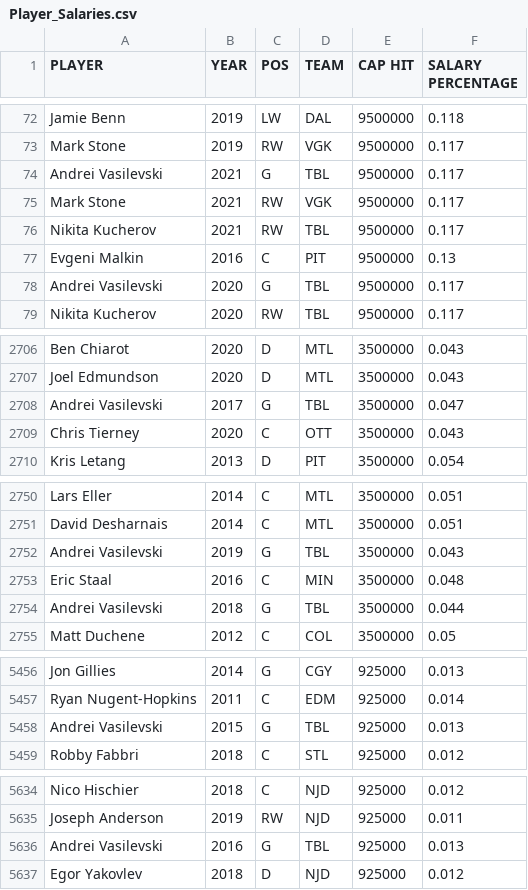
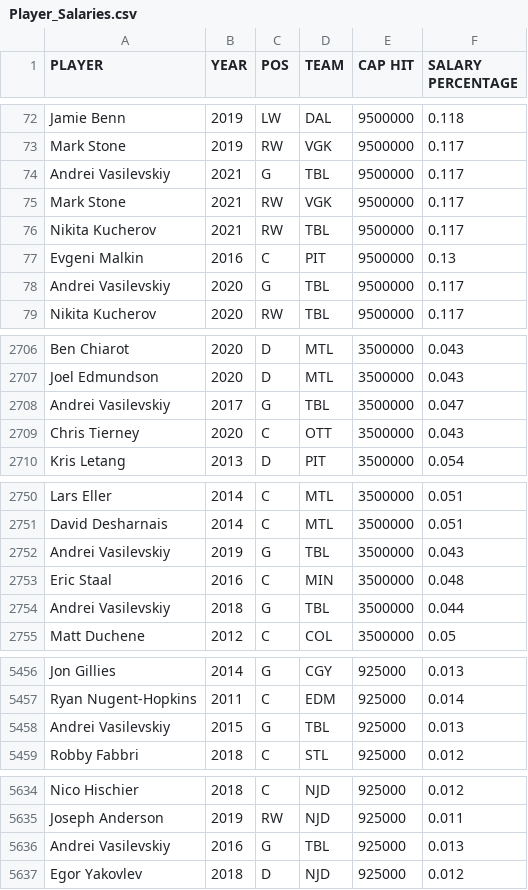
Before and after one commit to Jonathan-Lloyd/Hockey, a CSV file: Data/Player_Salaries.csv, drawn as a sheet; only a part is shown, gaps mark what is left out; the diff covers the shown part only.

```diff
--- a/Data/Player_Salaries.csv
+++ b/Data/Player_Salaries.csv
@@ -73,3 +73,3 @@ Jamie Benn,2019,LW,DAL,9500000,0.118
 Mark Stone,2019,RW,VGK,9500000,0.117
-Andrei Vasilevski,2021,G,TBL,9500000,0.117
+Andrei Vasilevskiy,2021,G,TBL,9500000,0.117
 Mark Stone,2021,RW,VGK,9500000,0.117
@@ -77,3 +77,3 @@ Nikita Kucherov,2021,RW,TBL,9500000,0.117
 Evgeni Malkin,2016,C,PIT,9500000,0.13
-Andrei Vasilevski,2020,G,TBL,9500000,0.117
+Andrei Vasilevskiy,2020,G,TBL,9500000,0.117
 Nikita Kucherov,2020,RW,TBL,9500000,0.117
@@ -2707,3 +2707,3 @@ Ben Chiarot,2020,D,MTL,3500000,0.043
 Joel Edmundson,2020,D,MTL,3500000,0.043
-Andrei Vasilevski,2017,G,TBL,3500000,0.047
+Andrei Vasilevskiy,2017,G,TBL,3500000,0.047
 Chris Tierney,2020,C,OTT,3500000,0.043
@@ -2751,5 +2751,5 @@ Lars Eller,2014,C,MTL,3500000,0.051
 David Desharnais,2014,C,MTL,3500000,0.051
-Andrei Vasilevski,2019,G,TBL,3500000,0.043
+Andrei Vasilevskiy,2019,G,TBL,3500000,0.043
 Eric Staal,2016,C,MIN,3500000,0.048
-Andrei Vasilevski,2018,G,TBL,3500000,0.044
+Andrei Vasilevskiy,2018,G,TBL,3500000,0.044
 Matt Duchene,2012,C,COL,3500000,0.05
@@ -5457,3 +5457,3 @@ Jon Gillies,2014,G,CGY,925000,0.013
 Ryan Nugent-Hopkins,2011,C,EDM,925000,0.014
-Andrei Vasilevski,2015,G,TBL,925000,0.013
+Andrei Vasilevskiy,2015,G,TBL,925000,0.013
 Robby Fabbri,2018,C,STL,925000,0.012
@@ -5635,3 +5635,3 @@ Nico Hischier,2018,C,NJD,925000,0.012
 Joseph Anderson,2019,RW,NJD,925000,0.011
-Andrei Vasilevski,2016,G,TBL,925000,0.013
+Andrei Vasilevskiy,2016,G,TBL,925000,0.013
 Egor Yakovlev,2018,D,NJD,925000,0.012
```
Also changed, not shown: 1 edited cell elsewhere in this file, Data/Team_Standings.csv, 6 other files.
